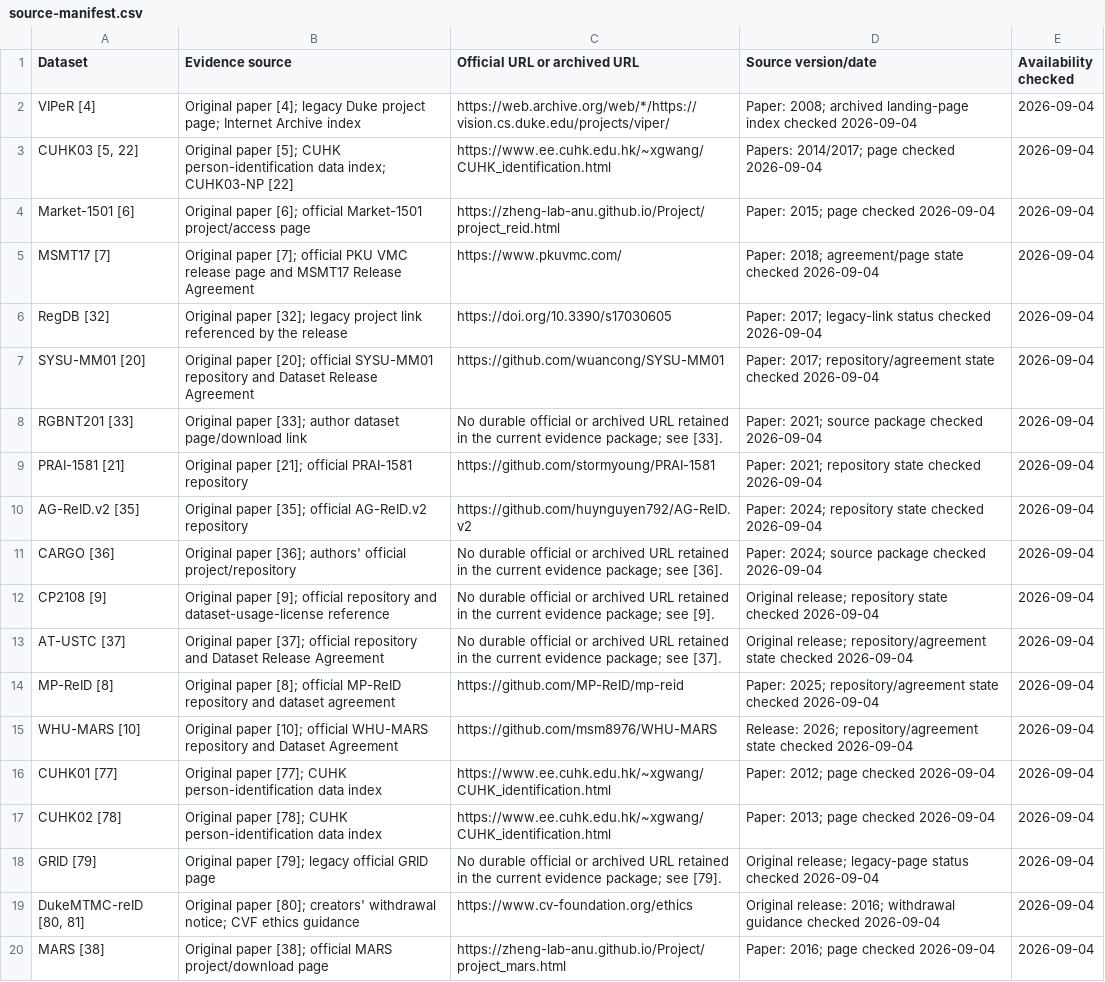
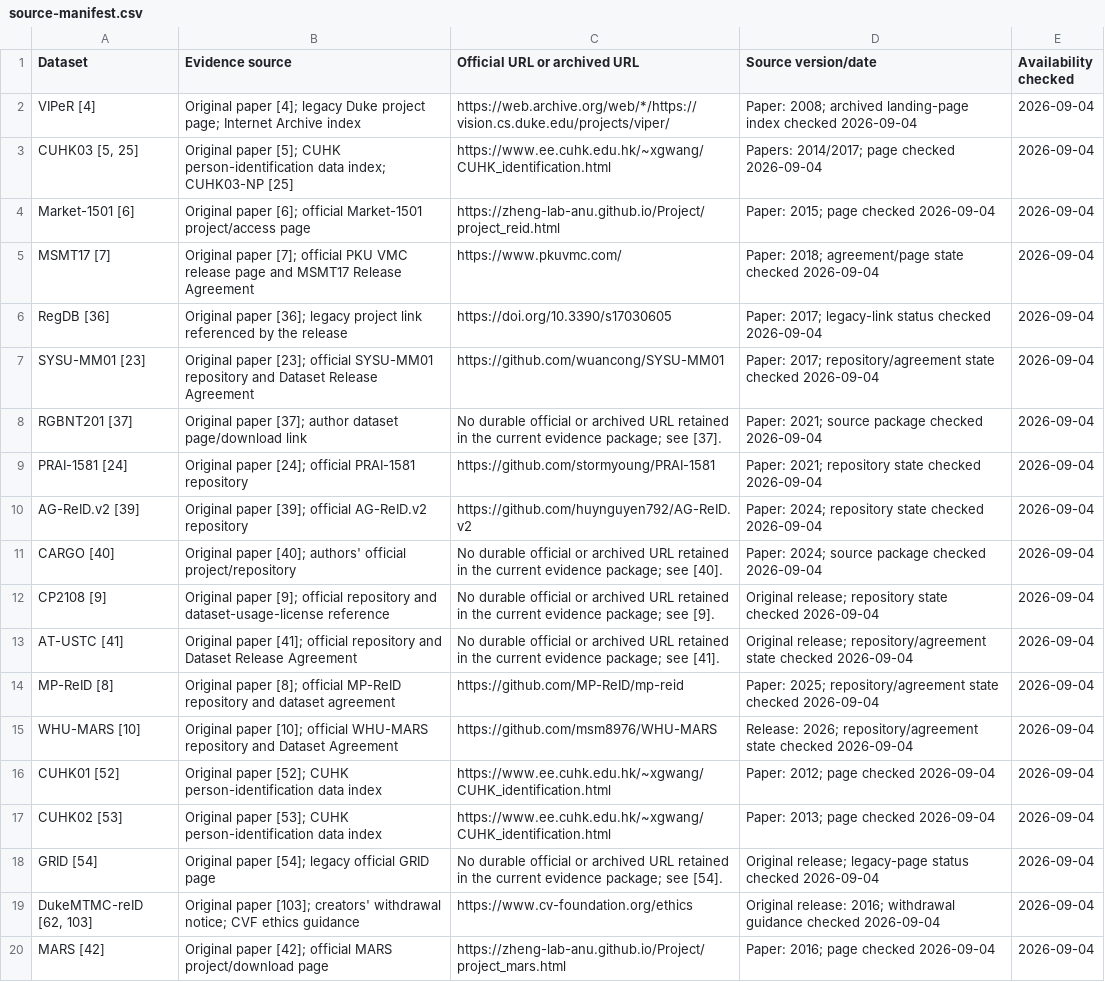
Before and after one commit to Trans1010/person-reid-datasets-methods-protocols, a CSV file: evidence/source-manifest.csv, drawn as a sheet; only a part is shown; the diff covers the shown part only; the diff names each change by its address in the sheet, - before the commit and + after, or states it on an @@ line.

```diff
--- a/evidence/source-manifest.csv
+++ b/evidence/source-manifest.csv
-A3 (Dataset): CUHK03 [5, 22]
+A3 (Dataset): CUHK03 [5, 25]
-B3 (Evidence source): …index; CUHK03-NP [22]
+B3 (Evidence source): …index; CUHK03-NP [25]
-A6 (Dataset): RegDB [32]
+A6 (Dataset): RegDB [36]
-B6 (Evidence source): Original paper [32]; legacy project…
+B6 (Evidence source): Original paper [36]; legacy project…
-A7 (Dataset): SYSU-MM01 [20]
+A7 (Dataset): SYSU-MM01 [23]
-B7 (Evidence source): Original paper [20]; official SYSU-MM01…
+B7 (Evidence source): Original paper [23]; official SYSU-MM01…
-A8 (Dataset): RGBNT201 [33]
+A8 (Dataset): RGBNT201 [37]
-B8 (Evidence source): Original paper [33]; author dataset…
+B8 (Evidence source): Original paper [37]; author dataset…
-C8 (Official URL or archived URL): …package; see [33].
+C8 (Official URL or archived URL): …package; see [37].
-A9 (Dataset): PRAI-1581 [21]
+A9 (Dataset): PRAI-1581 [24]
-B9 (Evidence source): Original paper [21]; official PRAI-1581…
+B9 (Evidence source): Original paper [24]; official PRAI-1581…
-A10 (Dataset): AG-ReID.v2 [35]
+A10 (Dataset): AG-ReID.v2 [39]
-B10 (Evidence source): Original paper [35]; official AG-ReID.v2…
+B10 (Evidence source): Original paper [39]; official AG-ReID.v2…
-A11 (Dataset): CARGO [36]
+A11 (Dataset): CARGO [40]
-B11 (Evidence source): Original paper [36]; authors' official…
+B11 (Evidence source): Original paper [40]; authors' official…
-C11 (Official URL or archived URL): …package; see [36].
+C11 (Official URL or archived URL): …package; see [40].
-A13 (Dataset): AT-USTC [37]
+A13 (Dataset): AT-USTC [41]
-B13 (Evidence source): Original paper [37]; official repository…
+B13 (Evidence source): Original paper [41]; official repository…
-C13 (Official URL or archived URL): …package; see [37].
+C13 (Official URL or archived URL): …package; see [41].
-A16 (Dataset): CUHK01 [77]
+A16 (Dataset): CUHK01 [52]
-B16 (Evidence source): Original paper [77]; CUHK person-identification…
+B16 (Evidence source): Original paper [52]; CUHK person-identification…
-A17 (Dataset): CUHK02 [78]
+A17 (Dataset): CUHK02 [53]
-B17 (Evidence source): Original paper [78]; CUHK person-identification…
+B17 (Evidence source): Original paper [53]; CUHK person-identification…
-A18 (Dataset): GRID [79]
+A18 (Dataset): GRID [54]
-B18 (Evidence source): Original paper [79]; legacy official…
+B18 (Evidence source): Original paper [54]; legacy official…
-C18 (Official URL or archived URL): …package; see [79].
+C18 (Official URL or archived URL): …package; see [54].
-A19 (Dataset): DukeMTMC-reID [80, 81]
+A19 (Dataset): DukeMTMC-reID [62, 103]
-B19 (Evidence source): Original paper [80]; creators' withdrawal…
+B19 (Evidence source): Original paper [103]; creators' withdrawal…
-A20 (Dataset): MARS [38]
+A20 (Dataset): MARS [42]
-B20 (Evidence source): Original paper [38]; official MARS…
+B20 (Evidence source): Original paper [42]; official MARS…
```
Also changed, not shown: 32 edited cells elsewhere in this file, tables/appendix-a-datasets.csv, tables/appendix-b-method-evidence.csv, 8 other files.
